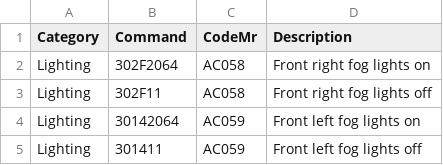
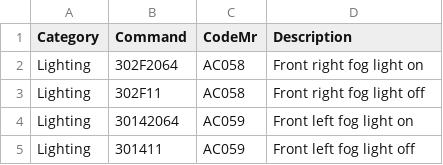
Before and after one commit to MellotronScratch/renaultstuff, a CSV file: X84/Kadjar UPC.csv, drawn as a sheet.

Commit message:
Update Kadjar UPC.csv

```diff
--- a/X84/Kadjar UPC.csv
+++ b/X84/Kadjar UPC.csv
@@ -1,5 +1,5 @@
 Category,Command,CodeMr,Description
-Lighting,302F2064,AC058,Front right fog lights on
-Lighting,302F11,AC058,Front right fog lights off
-Lighting,30142064,AC059,Front left fog lights on
-Lighting,301411,AC059,Front left fog lights off
+Lighting,302F2064,AC058,Front right fog light on
+Lighting,302F11,AC058,Front right fog light off
+Lighting,30142064,AC059,Front left fog light on
+Lighting,301411,AC059,Front left fog light off
```
